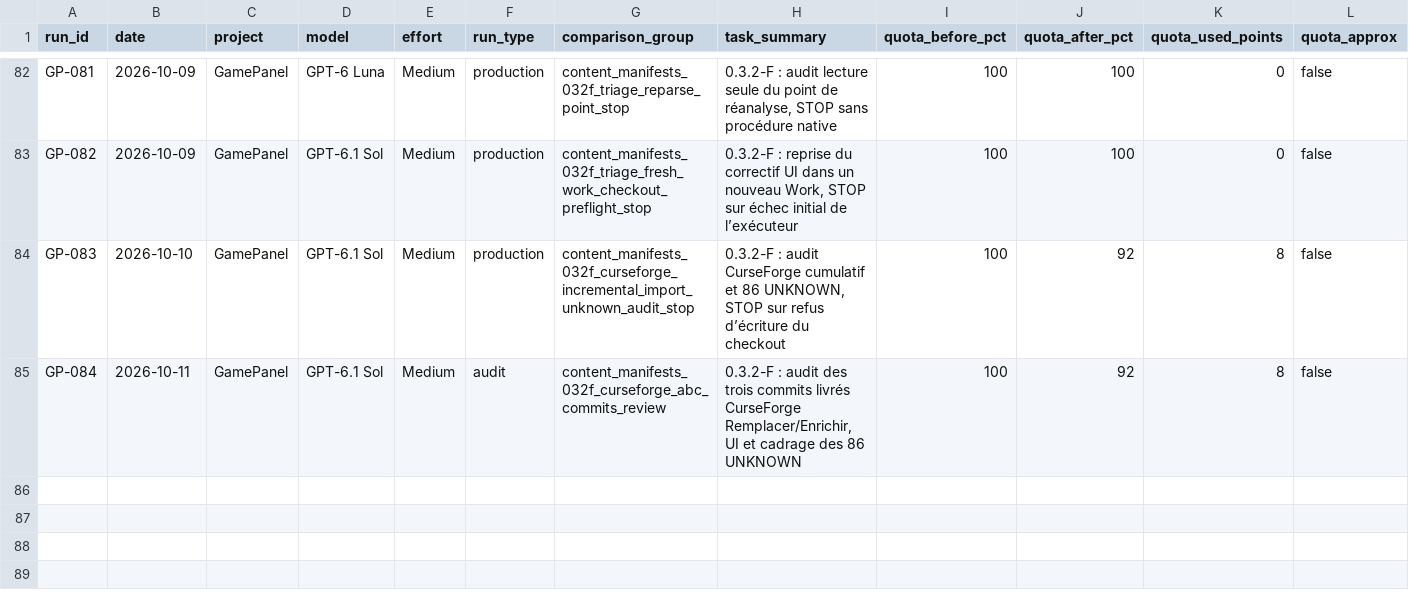
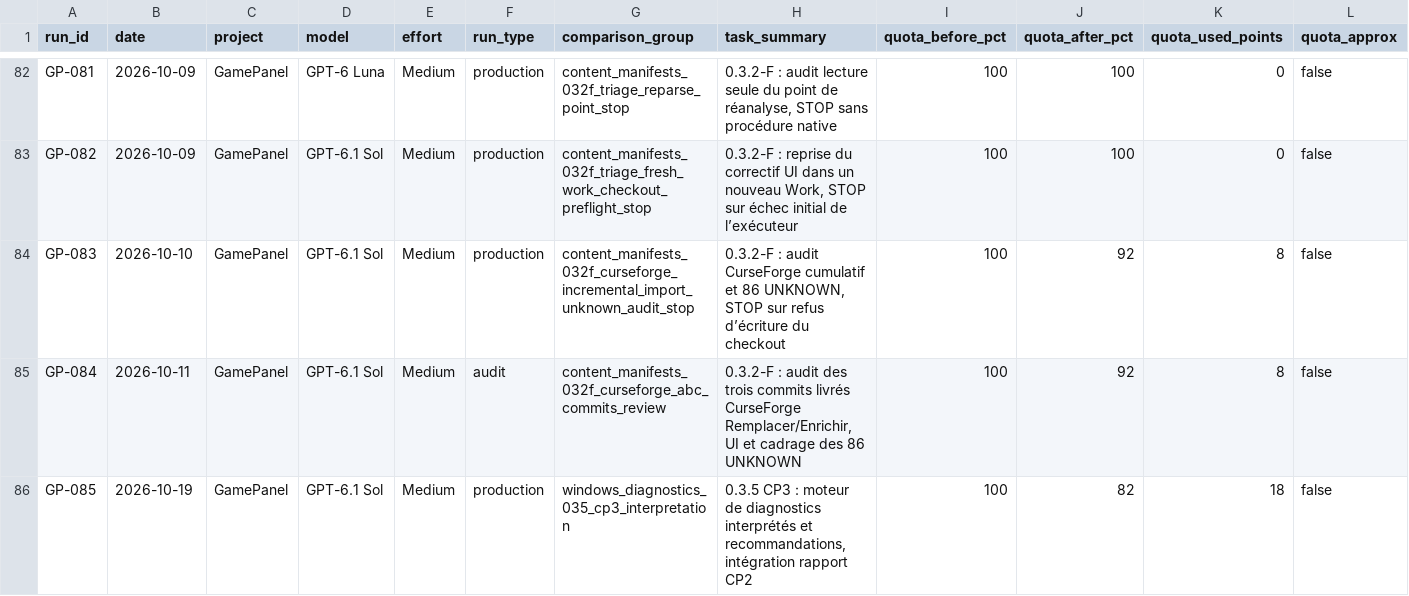
Before and after one commit to MrMekouil/GPT_Benchmarks, a CSV file: data/runs.csv, drawn as a sheet; only a part is shown, gaps mark what is left out; rows hold the shown columns only; the diff names each change by its address in the sheet, - before the commit and + after, or states it on an @@ line.

Commit message:
data: sync GP-085 CSV

```diff
--- a/data/runs.csv
+++ b/data/runs.csv
+row 86: GP-085 | 2026-10-19 | GamePanel | GPT-6.1 Sol | Medium | production | windows_diagnostics_035_cp3_interpretation | 0.3.5 CP3 : moteur de diagnostics interprétés et recommandations, intégration rapport CP2 | 100 | 82 | 18 | false
```
